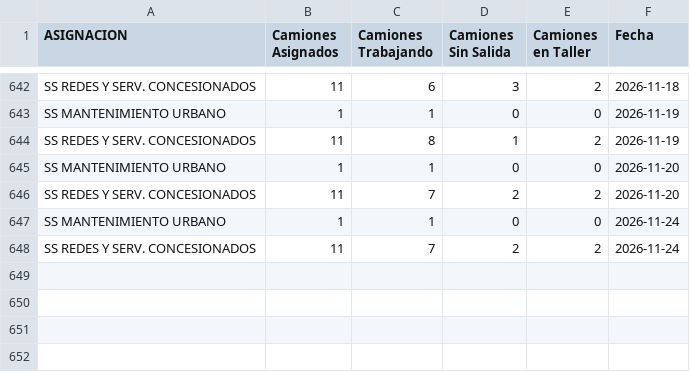
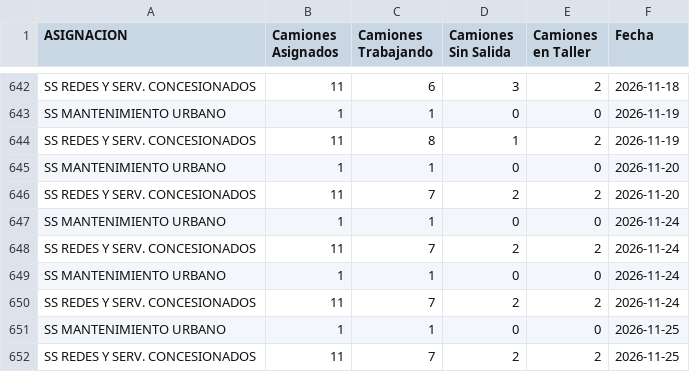
Before and after one commit to gobiernocomunidadia/tablerocomunidad2026, a CSV file: salida_diaria_infrayplani.csv, drawn as a sheet; only a part is shown, gaps mark what is left out.

Commit message:
Actualización automática: CSV Tablero Comunidad

```diff
--- a/salida_diaria_infrayplani.csv
+++ b/salida_diaria_infrayplani.csv
@@ -648 +648,5 @@ SS MANTENIMIENTO URBANO,1,1,0,0,2026-11-24
 SS REDES Y SERV. CONCESIONADOS,11,7,2,2,2026-11-24
+SS MANTENIMIENTO URBANO,1,1,0,0,2026-11-24
+SS REDES Y SERV. CONCESIONADOS,11,7,2,2,2026-11-24
+SS MANTENIMIENTO URBANO,1,1,0,0,2026-11-25
+SS REDES Y SERV. CONCESIONADOS,11,7,2,2,2026-11-25
```
